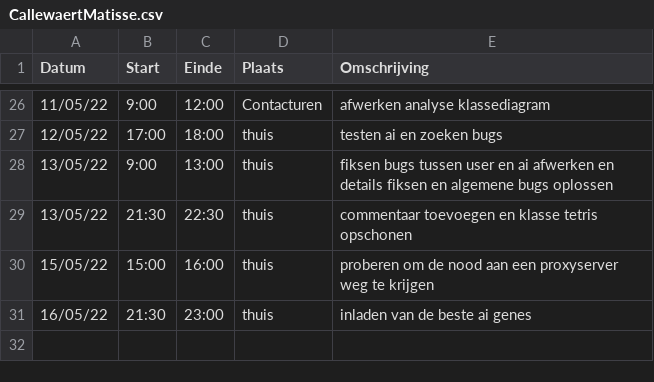
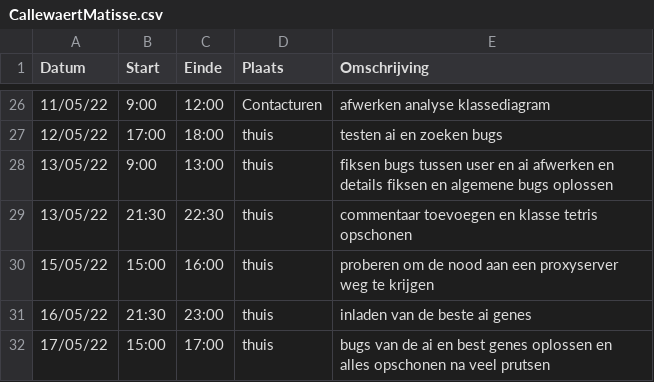
Before and after one commit to matissecallewaert/ai-tetris, a CSV file: logboeken/CallewaertMatisse.csv, drawn as a sheet; only a part is shown, gaps mark what is left out.

Commit message:
laatste bugs oplossen tussen ai en beste genes en opkuisen

```diff
--- a/logboeken/CallewaertMatisse.csv
+++ b/logboeken/CallewaertMatisse.csv
@@ -31 +31,2 @@ Datum,Start,Einde,Plaats,Omschrijving
 16/05/22,21:30,23:00,thuis, inladen van de beste ai genes
+17/05/22,15:00,17:00,thuis, bugs van de ai en best genes oplossen en alles opschonen na veel prutsen
```
Also changed, not shown: 1 other file.
